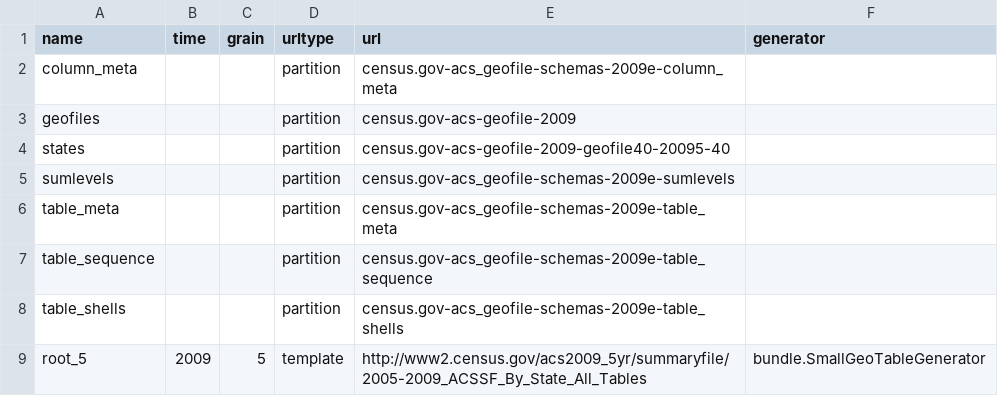
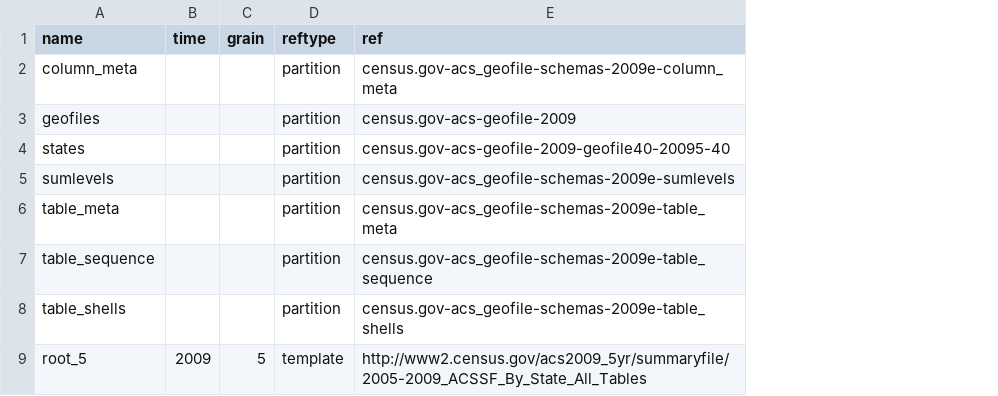
Before and after one commit to CivicKnowledge/ambry10-bundles, a CSV file: census.gov/acs-2009/sources.csv, drawn as a sheet; the diff names each change by its address in the sheet, - before the commit and + after, or states it on an @@ line.

```diff
--- a/census.gov/acs-2009/sources.csv
+++ b/census.gov/acs-2009/sources.csv
-column F (generator), row 9: bundle.SmallGeoTableGenerator
-D1: urltype
+D1: reftype
-E1: url
+E1: ref
```
Also changed, not shown: census.gov/acs-geofile-2009/schema.csv, census.gov/acs-geofile-2009/source_schema.csv, 12 other files.
